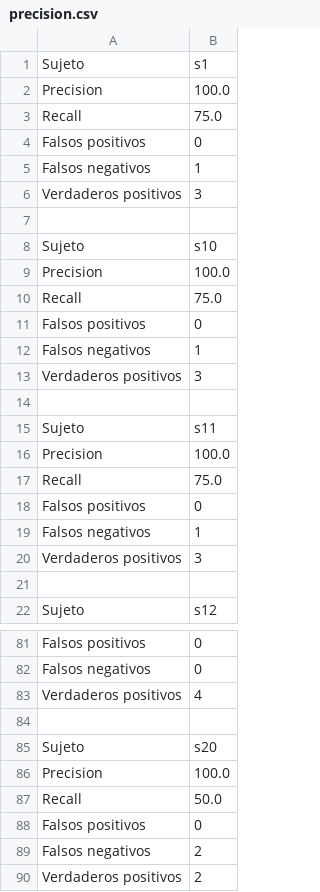
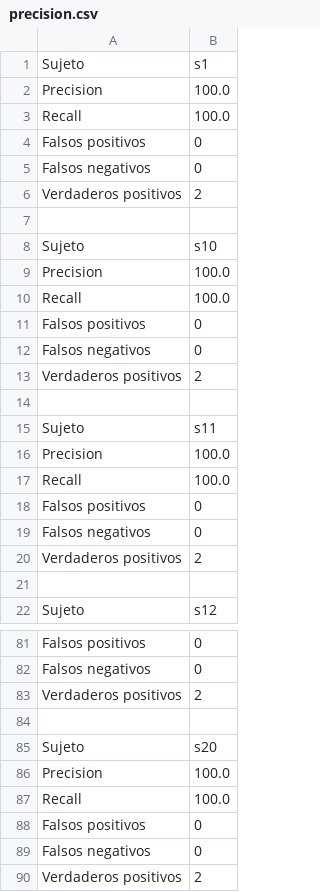
Before and after one commit to Feymus/AutoCaras, a CSV file: datos/pruebas/precision.csv, drawn as a sheet; only a part is shown, gaps mark what is left out; the diff covers the shown part only.

```diff
--- a/datos/pruebas/precision.csv
+++ b/datos/pruebas/precision.csv
@@ -2,6 +2,6 @@ Sujeto,s1
 Precision,100.0
-Recall,75.0
+Recall,100.0
 Falsos positivos,0
-Falsos negativos,1
-Verdaderos positivos,3
+Falsos negativos,0
+Verdaderos positivos,2
 
@@ -9,6 +9,6 @@ Sujeto,s10
 Precision,100.0
-Recall,75.0
+Recall,100.0
 Falsos positivos,0
-Falsos negativos,1
-Verdaderos positivos,3
+Falsos negativos,0
+Verdaderos positivos,2
 
@@ -16,6 +16,6 @@ Sujeto,s11
 Precision,100.0
-Recall,75.0
+Recall,100.0
 Falsos positivos,0
-Falsos negativos,1
-Verdaderos positivos,3
+Falsos negativos,0
+Verdaderos positivos,2
 
@@ -82,3 +82,3 @@ Falsos positivos,0
 Falsos negativos,0
-Verdaderos positivos,4
+Verdaderos positivos,2
 
@@ -86,5 +86,5 @@ Sujeto,s20
 Precision,100.0
-Recall,50.0
+Recall,100.0
 Falsos positivos,0
-Falsos negativos,2
+Falsos negativos,0
 Verdaderos positivos,2
```
Also changed, not shown: 13 added rows, 12 removed rows, 17 moved rows and 52 edited cells elsewhere in this file, 14 other files.
